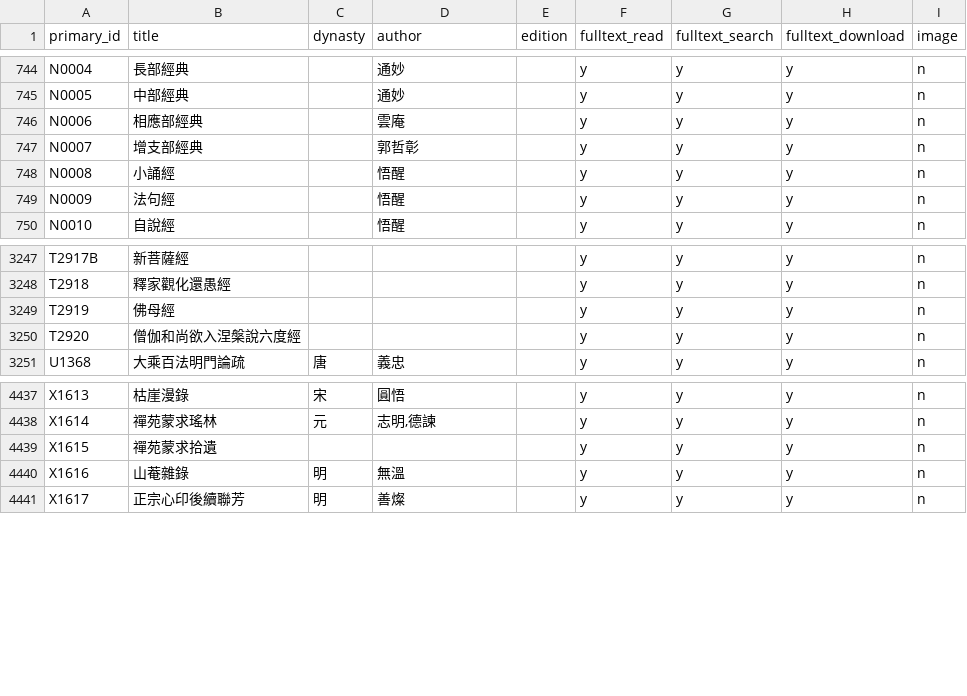
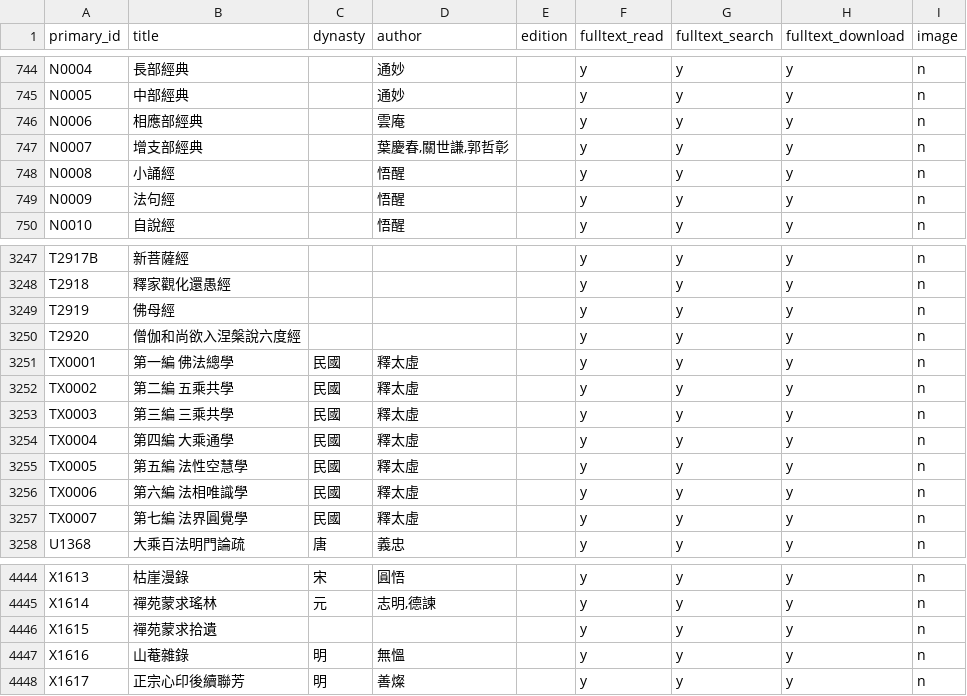
Before and after one commit to DILA-edu/cbeta-metadata, a CSV file: textref/cbeta.csv, drawn as a sheet; only a part is shown, gaps mark what is left out.

```diff
--- a/textref/cbeta.csv
+++ b/textref/cbeta.csv
@@ -746,3 +746,3 @@ N0005,中部經典,,通妙,,y,y,y,n
 N0006,相應部經典,,雲庵,,y,y,y,n
-N0007,增支部經典,,郭哲彰,,y,y,y,n
+N0007,增支部經典,,"葉慶春,關世謙,郭哲彰",,y,y,y,n
 N0008,小誦經,,悟醒,,y,y,y,n
@@ -3250,2 +3250,9 @@ T2919,佛母經,,,,y,y,y,n
 T2920,僧伽和尚欲入涅槃說六度經,,,,y,y,y,n
+TX0001,第一編　佛法總學,民國,釋太虛,,y,y,y,n
+TX0002,第二編　五乘共學,民國,釋太虛,,y,y,y,n
+TX0003,第三編　三乘共學,民國,釋太虛,,y,y,y,n
+TX0004,第四編　大乘通學,民國,釋太虛,,y,y,y,n
+TX0005,第五編　法性空慧學,民國,釋太虛,,y,y,y,n
+TX0006,第六編　法相唯識學,民國,釋太虛,,y,y,y,n
+TX0007,第七編　法界圓覺學,民國,釋太虛,,y,y,y,n
 U1368,大乘百法明門論疏,唐,義忠,,y,y,y,n
@@ -4439,3 +4446,3 @@ X1614,禪苑蒙求瑤林,元,"志明,德諫",,y,y,y,n
 X1615,禪苑蒙求拾遺,,,,y,y,y,n
-X1616,山菴雜錄,明,無溫,,y,y,y,n
+X1616,山菴雜錄,明,無慍,,y,y,y,n
 X1617,正宗心印後續聯芳,明,善燦,,y,y,y,n
```
Also changed, not shown: creators/all-title-byline.csv, time/dynasty-all.csv, 24 other files.
